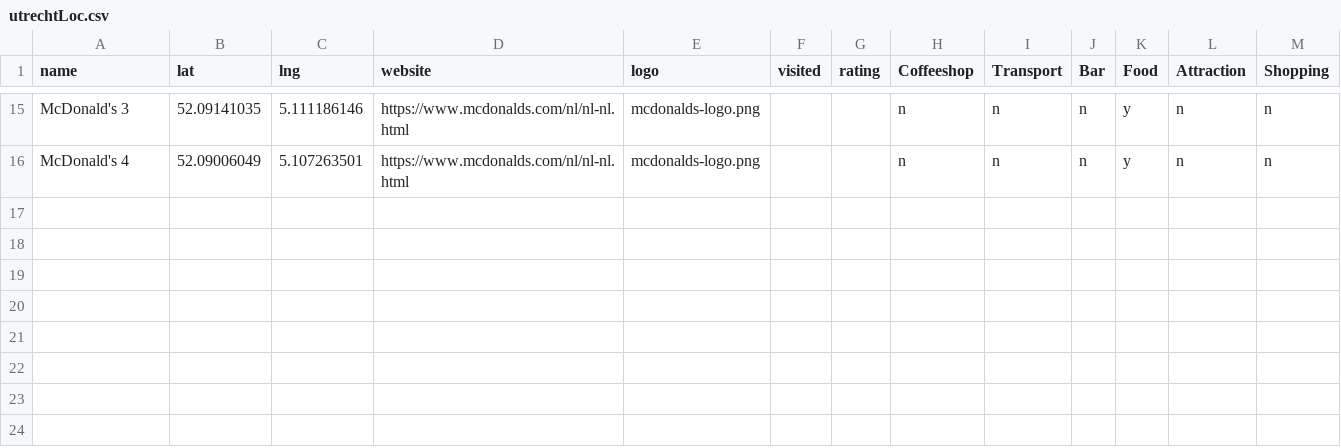
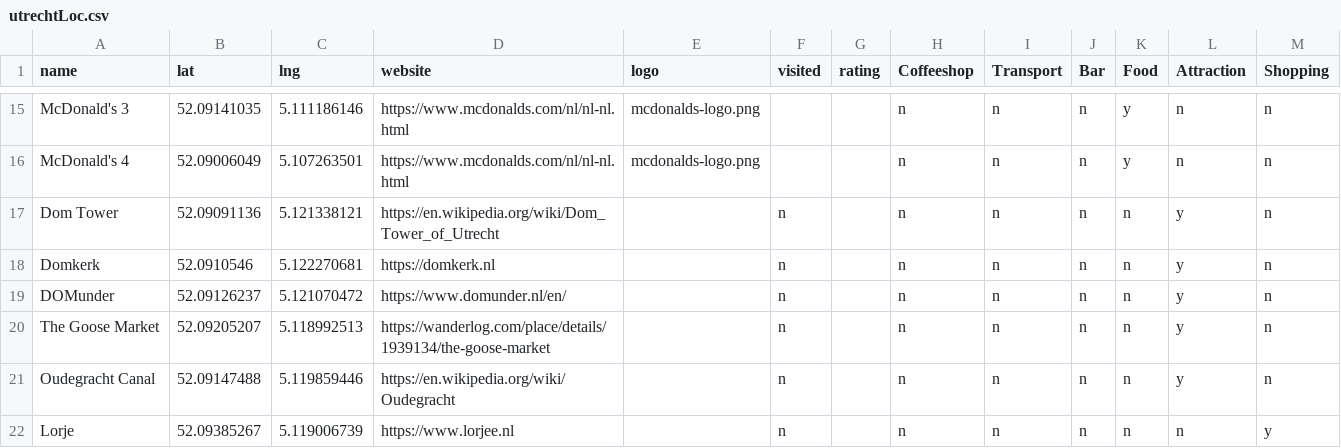
Before and after one commit to Budfinder/main, a CSV file: locations/utrechtLoc.csv, drawn as a sheet; only a part is shown, gaps mark what is left out.

```diff
--- a/locations/utrechtLoc.csv
+++ b/locations/utrechtLoc.csv
@@ -16 +16,7 @@ McDonald's 3,52.09141035,5.111186146,https://www.mcdonalds.com/nl/nl-nl.html,mcd
 McDonald's 4,52.09006049,5.107263501,https://www.mcdonalds.com/nl/nl-nl.html,mcdonalds-logo.png,,,n,n,n,y,n,n
+Dom Tower,52.09091136,5.121338121,https://en.wikipedia.org/wiki/Dom_Tower_of_Utrecht,,n,,n,n,n,n,y,n
+Domkerk,52.0910546,5.122270681,https://domkerk.nl,,n,,n,n,n,n,y,n
+DOMunder,52.09126237,5.121070472,https://www.domunder.nl/en/,,n,,n,n,n,n,y,n
+The Goose Market,52.09205207,5.118992513,https://wanderlog.com/place/details/1939134/the-goose-market,,n,,n,n,n,n,y,n
+Oudegracht Canal,52.09147488,5.119859446,https://en.wikipedia.org/wiki/Oudegracht,,n,,n,n,n,n,y,n
+Lorje,52.09385267,5.119006739,https://www.lorjee.nl,,n,,n,n,n,n,n,y
```
Also changed, not shown: 2 other files.
